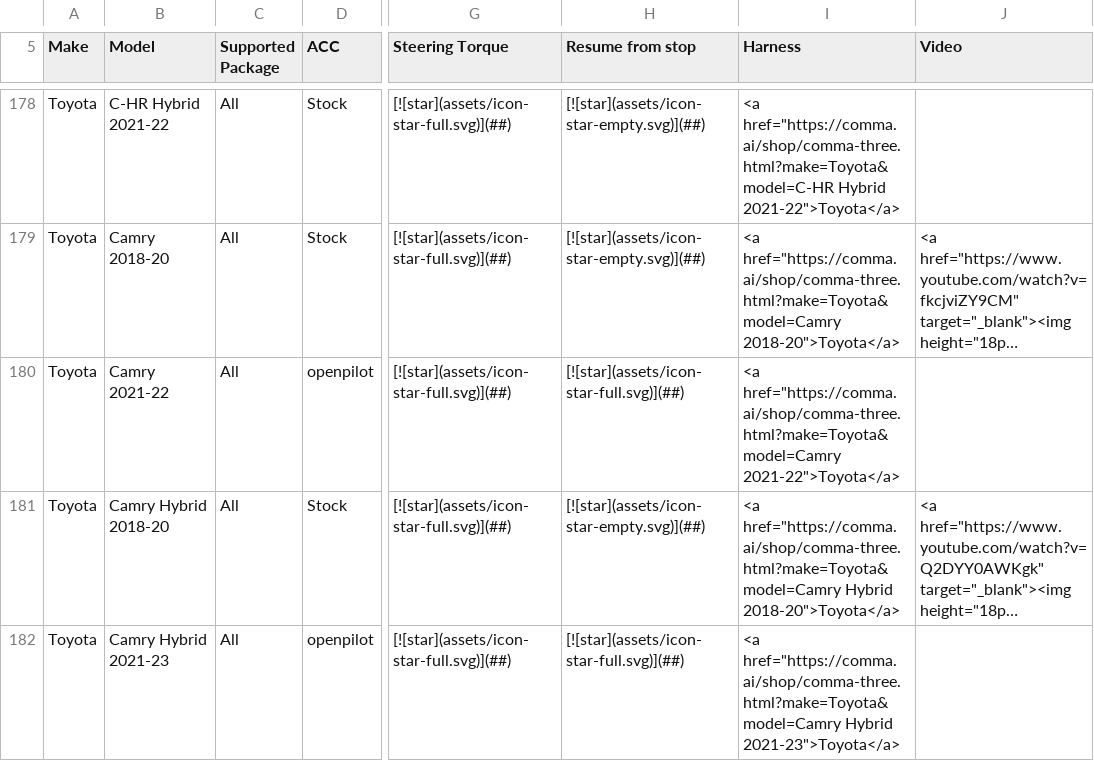
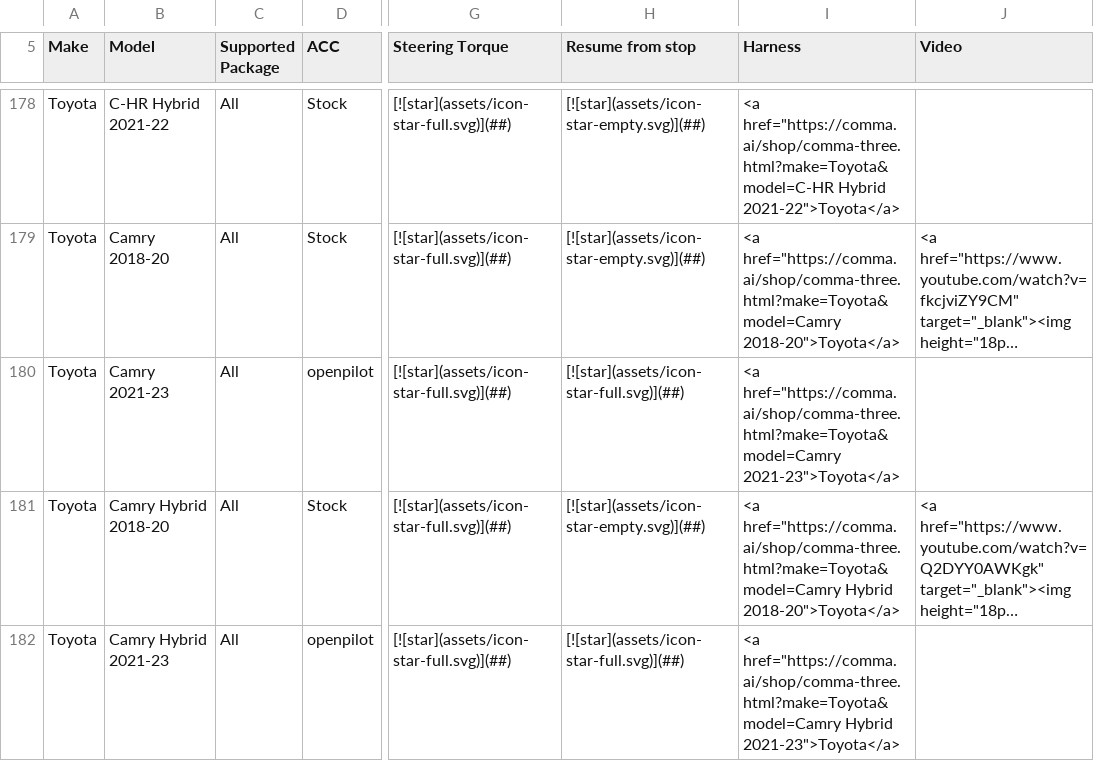
Before and after one commit to comma-hacks/best-cars-lowest-prices, a CSV file: CARS.md.csv, drawn as a sheet; only a part is shown, gaps mark what is left out; long unchanged cells end in …; the diff names each change by its address in the sheet, - before the commit and + after, or states it on an @@ line.

```diff
--- a/CARS.md.csv
+++ b/CARS.md.csv
-B180 (Model): Camry 2021-22
+B180 (Model): Camry 2021-23
-I180 (Harness): <a href="https://comma.ai/shop/comma-three.html?make=Toyota&model=Camry 2021-22">Toyota</a>
+I180 (Harness): <a href="https://comma.ai/shop/comma-three.html?make=Toyota&model=Camry 2021-23">Toyota</a>
```
Also changed, not shown: 16 other files.
